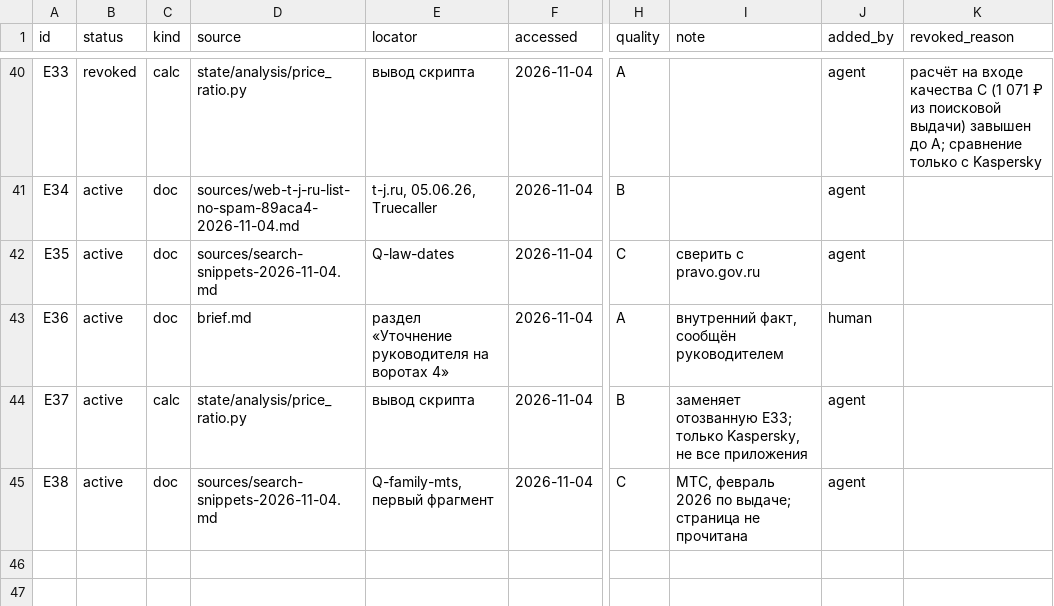
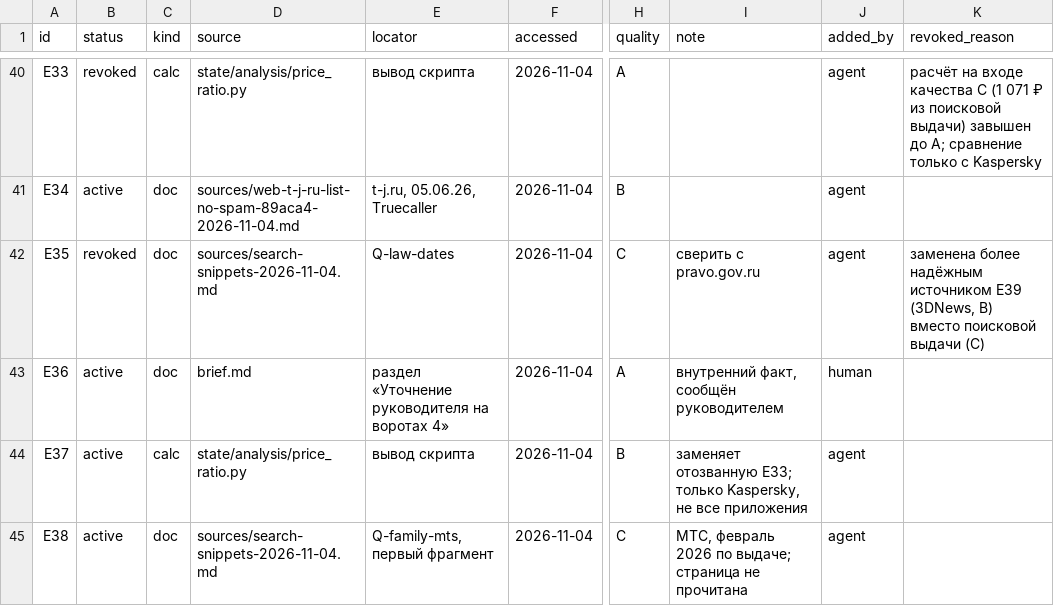
Before and after one commit to marrxse/product-factory-strategist, a CSV file: projects/demo-antifraud/evidence.csv, drawn as a sheet; only a part is shown, gaps mark what is left out; the diff covers the shown part only; the diff names each change by its address in the sheet, - before the commit and + after, or states it on an @@ line.

Commit message:
feat(demo): этап 8 — пересмотр при новых данных (E35→E39, +E40), отчёт «было → стало»

```diff
--- a/projects/demo-antifraud/evidence.csv
+++ b/projects/demo-antifraud/evidence.csv
-B42 (status): active
+B42 (status): revoked
-K42 (revoked_reason): (empty)
+K42 (revoked_reason): заменена более надёжным источником E39 (3DNews, B) вместо поисковой выдачи (C)
```
Also changed, not shown: 2 added rows elsewhere in this file, 6 other files.
